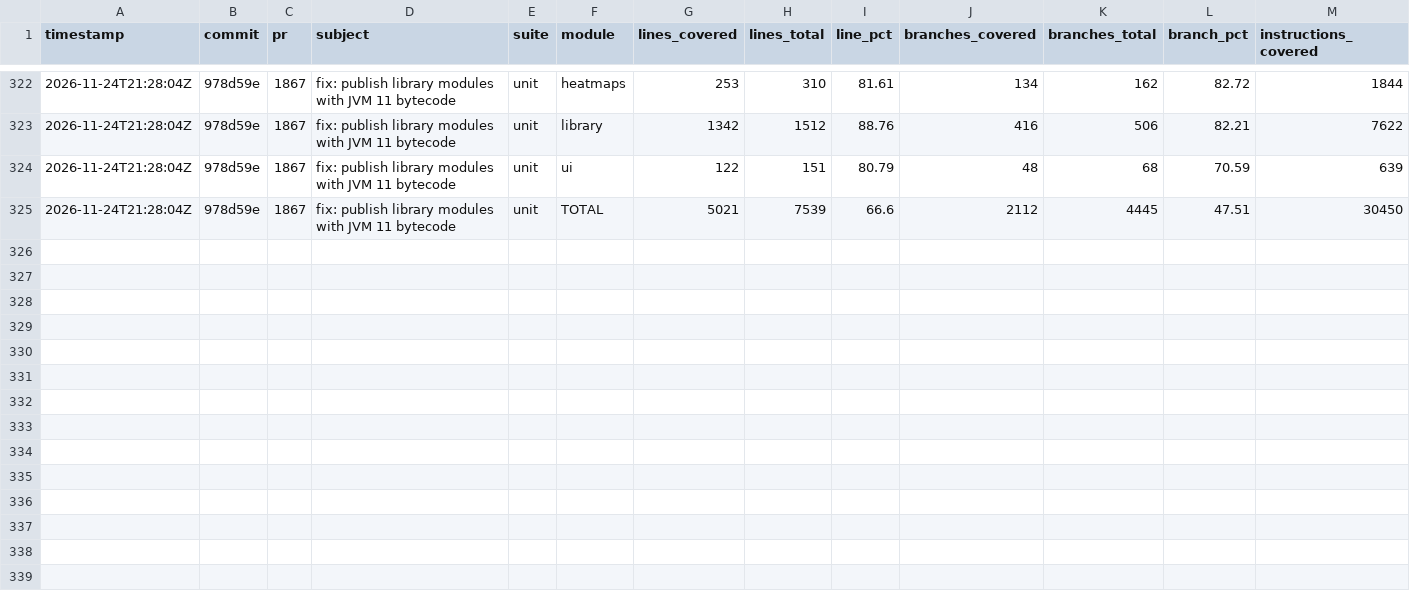
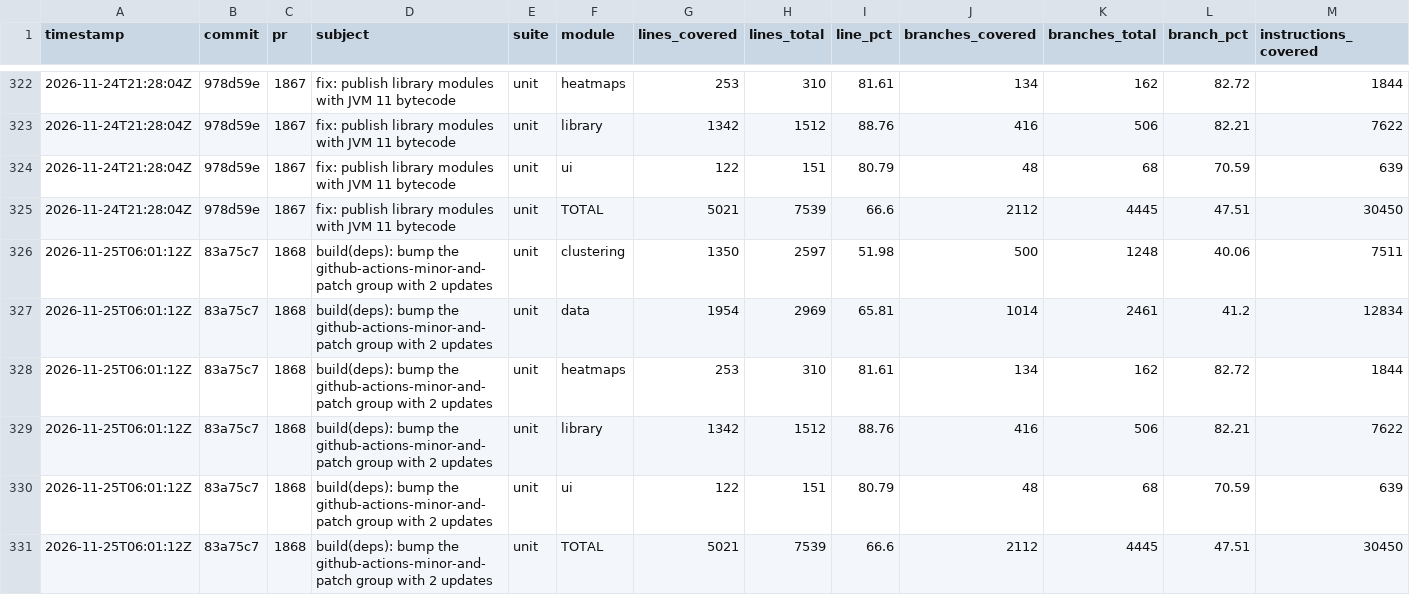
Before and after one commit to googlemaps/android-maps-utils, a CSV file: history.csv, drawn as a sheet; only a part is shown, gaps mark what is left out; rows hold the shown columns only; the diff names each change by its address in the sheet, - before the commit and + after, or states it on an @@ line.

Commit message:
chore: record unit coverage

```diff
--- a/history.csv
+++ b/history.csv
+row 326: 2026-11-25T06:01:12Z | 83a75c7 | 1868 | build(deps): bump the github-actions-minor-and-patch group with 2 updates | unit | clustering | 1350 | 2597 | 51.98 | 500 | 1248 | 40.06 | 7511
+row 327: 2026-11-25T06:01:12Z | 83a75c7 | 1868 | build(deps): bump the github-actions-minor-and-patch group with 2 updates | unit | data | 1954 | 2969 | 65.81 | 1014 | 2461 | 41.2 | 12834
+row 328: 2026-11-25T06:01:12Z | 83a75c7 | 1868 | build(deps): bump the github-actions-minor-and-patch group with 2 updates | unit | heatmaps | 253 | 310 | 81.61 | 134 | 162 | 82.72 | 1844
+row 329: 2026-11-25T06:01:12Z | 83a75c7 | 1868 | build(deps): bump the github-actions-minor-and-patch group with 2 updates | unit | library | 1342 | 1512 | 88.76 | 416 | 506 | 82.21 | 7622
+row 330: 2026-11-25T06:01:12Z | 83a75c7 | 1868 | build(deps): bump the github-actions-minor-and-patch group with 2 updates | unit | ui | 122 | 151 | 80.79 | 48 | 68 | 70.59 | 639
+row 331: 2026-11-25T06:01:12Z | 83a75c7 | 1868 | build(deps): bump the github-actions-minor-and-patch group with 2 updates | unit | TOTAL | 5021 | 7539 | 66.6 | 2112 | 4445 | 47.51 | 30450
```
Also changed, not shown: 1 other file.
